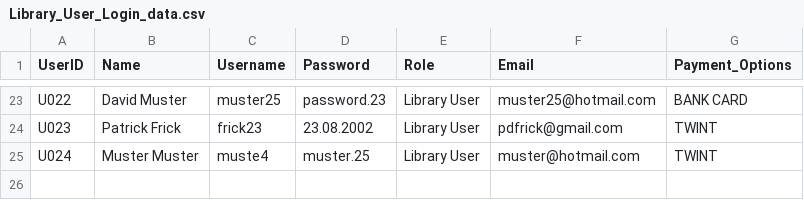
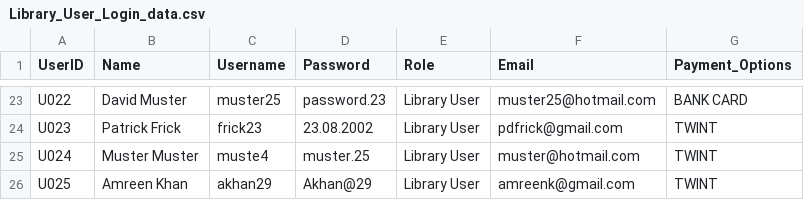
Before and after one commit to pdfrick-del/Brugg---Team-D, a CSV file: data/Library_User_Login_data.csv, drawn as a sheet; only a part is shown, gaps mark what is left out; the diff names each change by its address in the sheet, - before the commit and + after, or states it on an @@ line.

```diff
--- a/data/Library_User_Login_data.csv
+++ b/data/Library_User_Login_data.csv
+row 26: U025 | Amreen Khan | akhan29 | Akhan@29 | Library User | amreenk@gmail.com | TWINT
```
Also changed, not shown: data/Library_User_Fees_data.csv.
